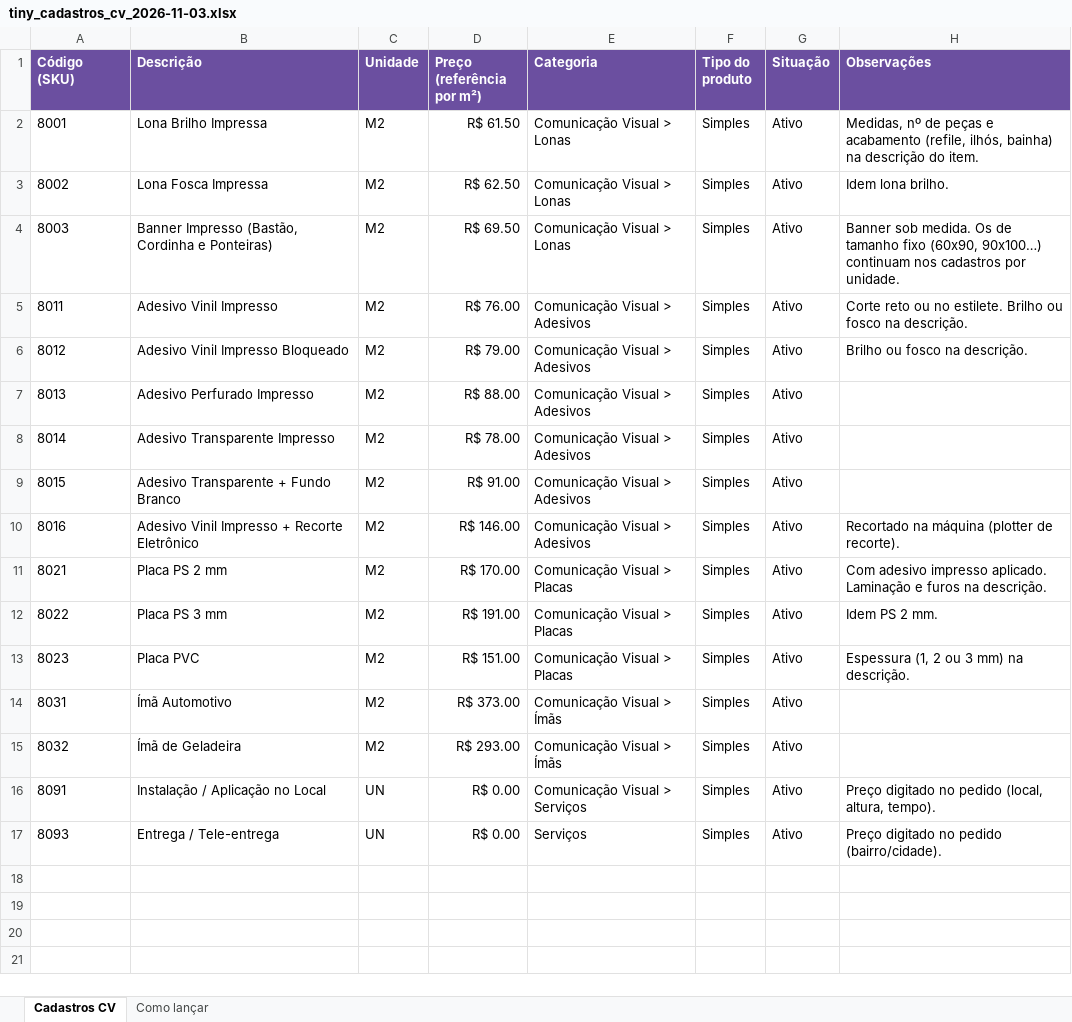
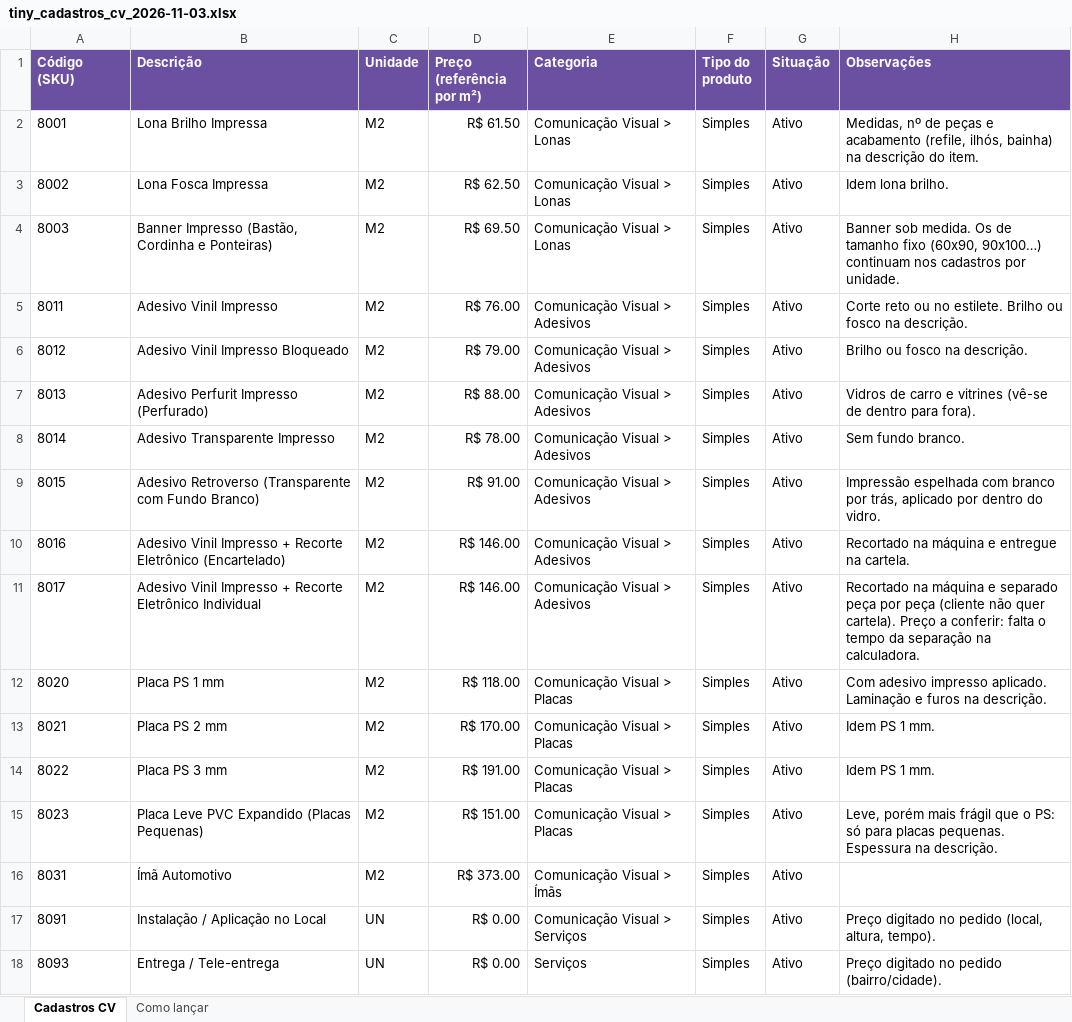
Before and after one commit to maxgrafica25/sistemamaxv1-a79b7c52, an Excel workbook: docs/tiny_cadastros_cv_2026-11-03.xlsx, sheet Cadastros CV, drawn as a sheet; values as stored, in another font and other column widths than the file's, no borders; removed rows and columns are numbered as before the commit, all else as after; the diff names each change by its address in the sheet, - before the commit and + after, or states it on an @@ line.

```diff
--- a/docs/tiny_cadastros_cv_2026-11-03.xlsx (sheet Cadastros CV)
+++ b/docs/tiny_cadastros_cv_2026-11-03.xlsx (sheet Cadastros CV)
-B7 (Descrição): Adesivo Perfurado Impresso
+B7 (Descrição): Adesivo Perfurit Impresso (Perfurado)
-H7 (Observações): (empty)
+H7 (Observações): Vidros de carro e vitrines (vê-se de dentro para fora).
-H8 (Observações): (empty)
+H8 (Observações): Sem fundo branco.
-B9 (Descrição): Adesivo Transparente + Fundo Branco
+B9 (Descrição): Adesivo Retroverso (Transparente com Fundo Branco)
-H9 (Observações): (empty)
+H9 (Observações): Impressão espelhada com branco por trás, aplicado por dentro do vidro.
-B10 (Descrição): …Recorte Eletrônico
+B10 (Descrição): …Recorte Eletrônico (Encartelado)
-H10 (Observações): Recortado na máquina (plotter de recorte).
+H10 (Observações): Recortado na máquina e entregue na cartela.
+row 11: 8017 | Adesivo Vinil Impresso + Recorte Eletrônico Individual | M2 | R$ 146.00 | Comunicação Visual > Adesivos | Simples | Ativo | Recortado na máquina e separado peça por peça (cliente não quer cartela). Preço a conferir: falta o tempo da separação na calculadora.
+row 12: 8020 | Placa PS 1 mm | M2 | R$ 118.00 | Comunicação Visual > Placas | Simples | Ativo | Com adesivo impresso aplicado. Laminação e furos na descrição.
-H13 (Observações): Com adesivo impresso aplicado. Laminação e furos na descrição.
+H13 (Observações): Idem PS 1 mm.
-H14 (Observações): Idem PS 2 mm.
+H14 (Observações): Idem PS 1 mm.
-B15 (Descrição): Placa PVC
+B15 (Descrição): Placa Leve PVC Expandido (Placas Pequenas)
-H15 (Observações): Espessura (1, 2 ou 3 mm) na descrição.
+H15 (Observações): Leve, porém mais frágil que o PS: só para placas pequenas. Espessura na descrição.
-row 15: 8032 | Ímã de Geladeira | M2 | R$ 293.00 | Comunicação Visual > Ímãs | Simples | Ativo
```
Also changed, not shown: sheet Como lançar, 1 other file.
